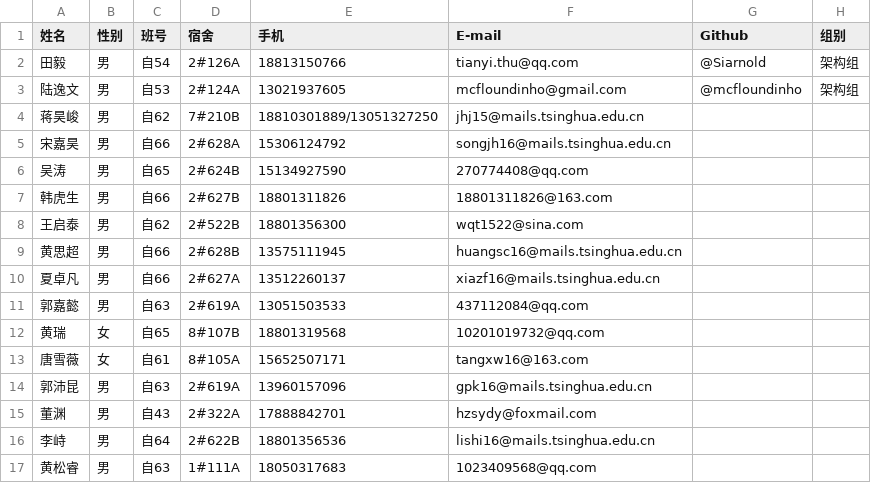
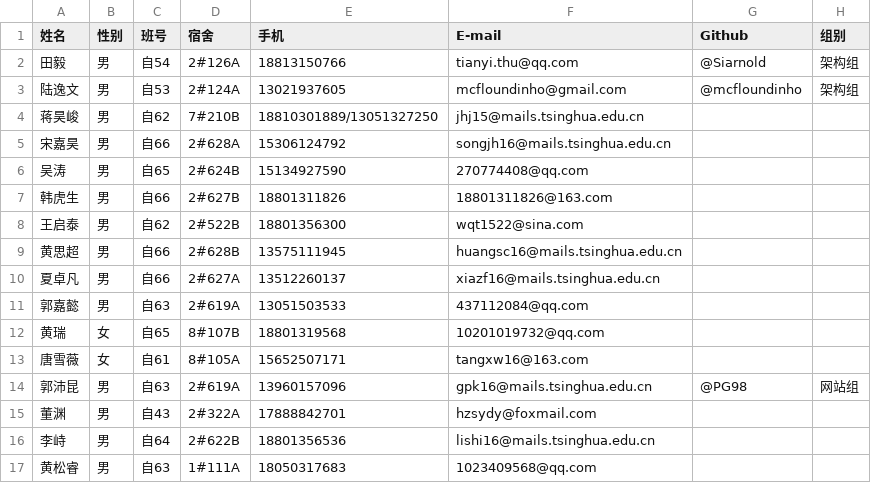
Before and after one commit to DAASTA/51CF, a CSV file: FC15开发组通信录.csv, drawn as a sheet.

```diff
--- a/FC15开发组通信录.csv
+++ b/FC15开发组通信录.csv
@@ -13,3 +13,3 @@
 唐雪薇,女,自61,8#105A,15652507171,tangxw16@163.com,,
-郭沛昆,男,自63,2#619A,13960157096,gpk16@mails.tsinghua.edu.cn,,
+郭沛昆,男,自63,2#619A,13960157096,gpk16@mails.tsinghua.edu.cn,@PG98,网站组,
 董渊,男,自43,2#322A,17888842701,hzsydy@foxmail.com,,
```
Also changed, not shown: 1 other file.
